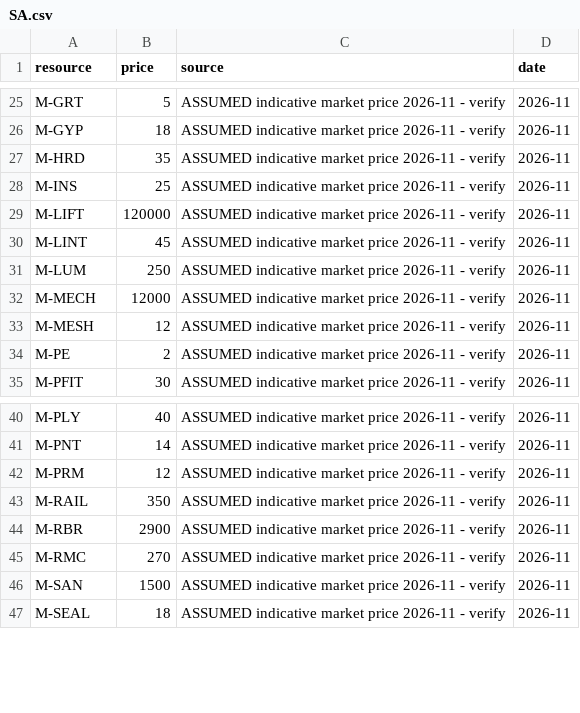
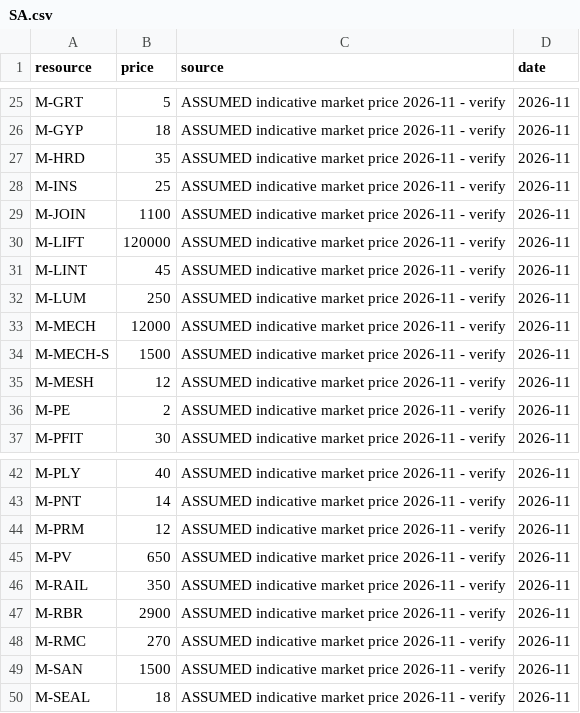
Before and after one commit to uzairbim/bim5d-estimator, a CSV file: data/prices/SA.csv, drawn as a sheet; only a part is shown, gaps mark what is left out; the diff names each change by its address in the sheet, - before the commit and + after, or states it on an @@ line.

```diff
--- a/data/prices/SA.csv
+++ b/data/prices/SA.csv
+row 29: M-JOIN | 1100 | ASSUMED indicative market price 2026-11 - verify | 2026-11
+row 34: M-MECH-S | 1500 | ASSUMED indicative market price 2026-11 - verify | 2026-11
+row 45: M-PV | 650 | ASSUMED indicative market price 2026-11 - verify | 2026-11
```
Also changed, not shown: data/prices/AE.csv, data/recipe_groups.csv, 21 other files.
